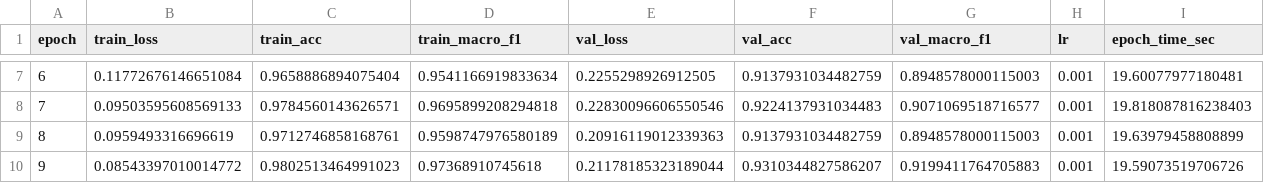
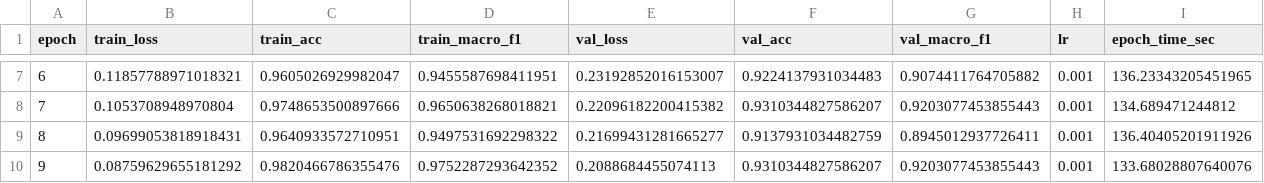
Before and after one commit to FIT-DNU-CS-16-01/csc4005-lab5-khmt_dung_binh, a CSV file: outputs/vit_b16_head_only/history.csv, drawn as a sheet; only a part is shown, gaps mark what is left out; the diff covers the shown part only.

```diff
--- a/outputs/vit_b16_head_only/history.csv
+++ b/outputs/vit_b16_head_only/history.csv
@@ -7,4 +7,4 @@ epoch,train_loss,train_acc,train_macro_f1,val_loss,val_acc,val_macro_f1,lr,epoch
-6,0.11772676146651084,0.9658886894075404,0.9541166919833634,0.2255298926912505,0.9137931034482759,0.8948578000115003,0.001,19.60077977180481
-7,0.09503595608569133,0.9784560143626571,0.9695899208294818,0.22830096606550546,0.9224137931034483,0.9071069518716577,0.001,19.818087816238403
-8,0.0959493316696619,0.9712746858168761,0.9598747976580189,0.20916119012339363,0.9137931034482759,0.8948578000115003,0.001,19.63979458808899
-9,0.08543397010014772,0.9802513464991023,0.97368910745618,0.21178185323189044,0.9310344827586207,0.9199411764705883,0.001,19.59073519706726
+6,0.11857788971018321,0.9605026929982047,0.9455587698411951,0.23192852016153007,0.9224137931034483,0.9074411764705882,0.001,136.23343205451965
+7,0.1053708948970804,0.9748653500897666,0.9650638268018821,0.22096182200415382,0.9310344827586207,0.9203077453855443,0.001,134.689471244812
+8,0.09699053818918431,0.9640933572710951,0.9497531692298322,0.21699431281665277,0.9137931034482759,0.8945012937726411,0.001,136.40405201911926
+9,0.08759629655181292,0.9820466786355476,0.9752287293642352,0.2088684455074113,0.9310344827586207,0.9203077453855443,0.001,133.68028807640076
```
Also changed, not shown: 39 edited cells elsewhere in this file, outputs/vit_b16_finetune/history.csv, 9 other files.
